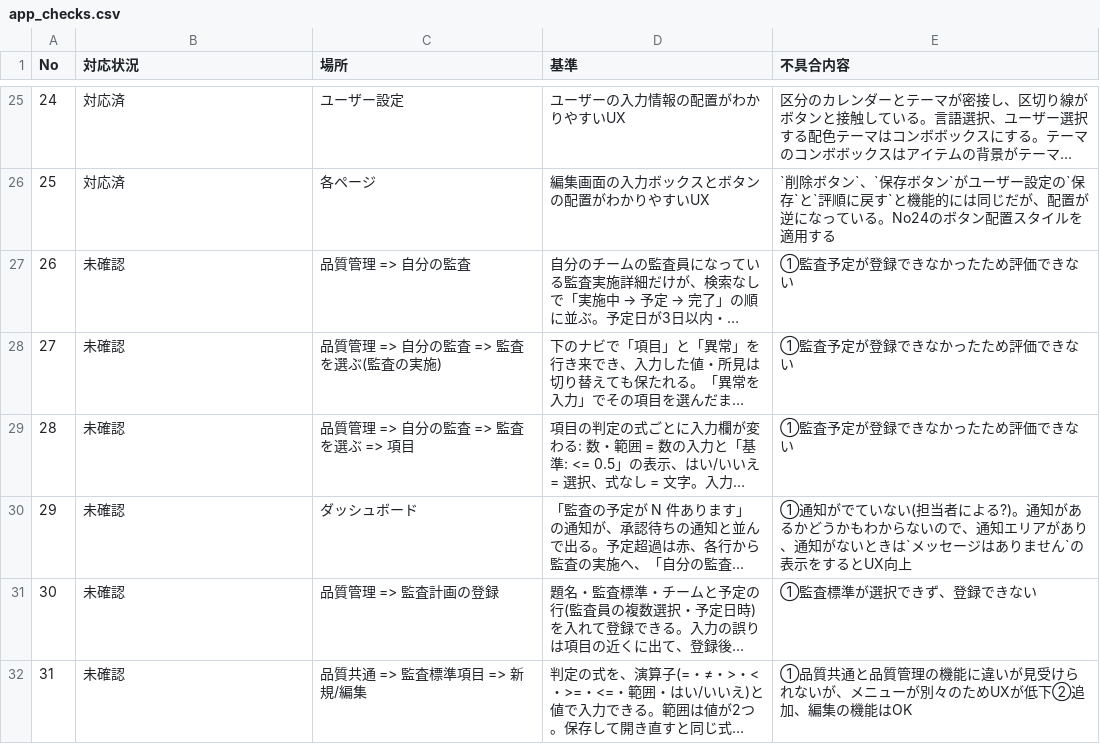
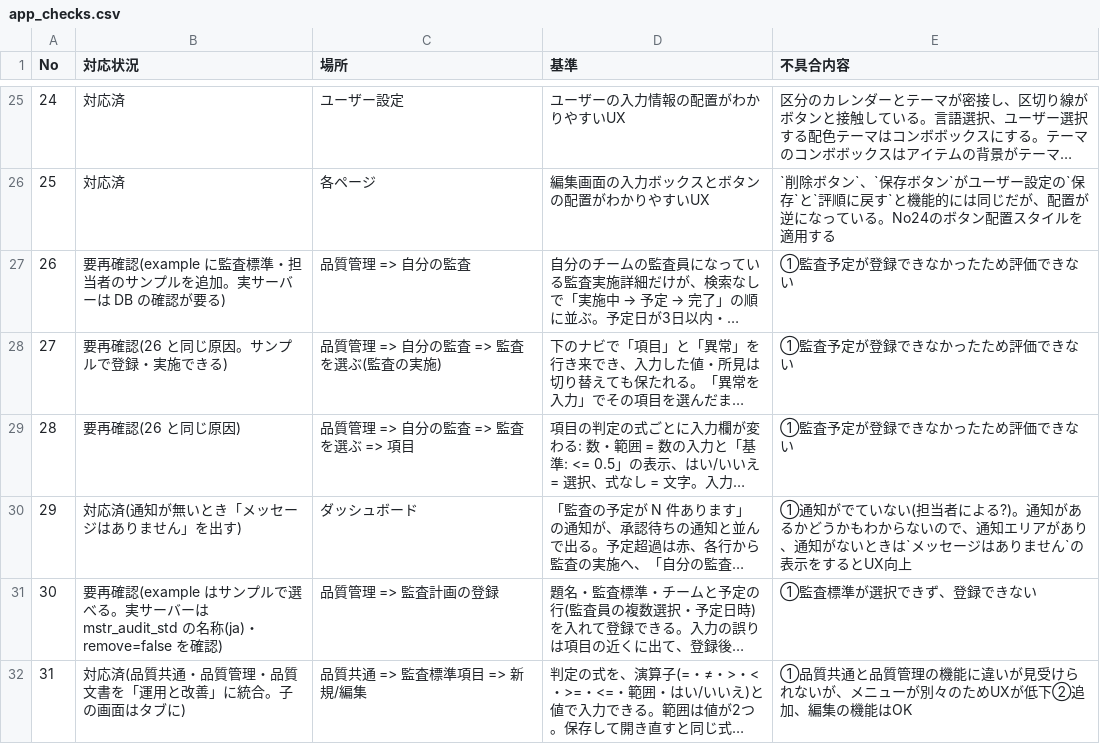
Before and after one commit to okpnet/flutter-pms, a CSV file: issue/app_checks.csv, drawn as a sheet; only a part is shown, gaps mark what is left out; long unchanged cells end in …; the diff covers the shown part only; the diff names each change by its address in the sheet, - before the commit and + after, or states it on an @@ line.

```diff
--- a/issue/app_checks.csv
+++ b/issue/app_checks.csv
-B27 (対応状況): 未確認
+B27 (対応状況): 要再確認(example に監査標準・担当者のサンプルを追加。実サーバーは DB の確認が要る)
-B28 (対応状況): 未確認
+B28 (対応状況): 要再確認(26 と同じ原因。サンプルで登録・実施できる)
-B29 (対応状況): 未確認
+B29 (対応状況): 要再確認(26 と同じ原因)
-B30 (対応状況): 未確認
+B30 (対応状況): 対応済(通知が無いとき「メッセージはありません」を出す)
-B31 (対応状況): 未確認
+B31 (対応状況): 要再確認(example はサンプルで選べる。実サーバーは mstr_audit_std の名称(ja)・remove=false を確認)
-B32 (対応状況): 未確認
+B32 (対応状況): 対応済(品質共通・品質管理・品質文書を「運用と改善」に統合。子の画面はタブに)
```
Also changed, not shown: 28 edited cells elsewhere in this file, 16 other files.
